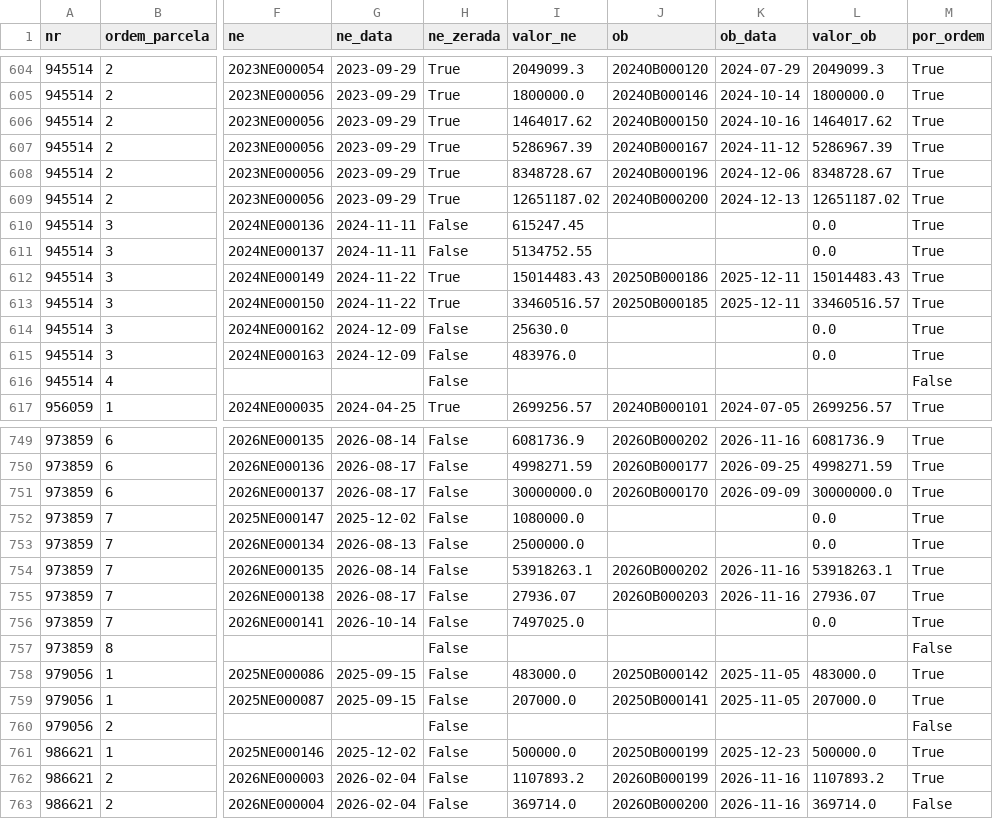
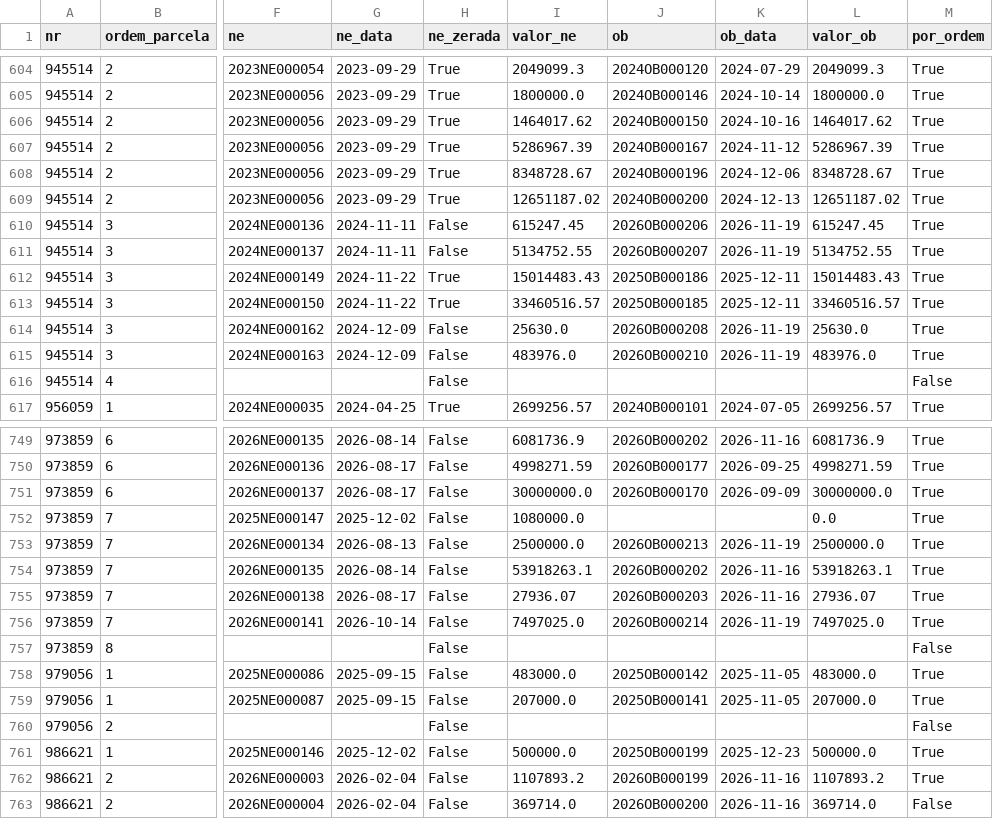
Before and after one commit to CleytonDM/painel-cisternas, a CSV file: dados/execucao.csv, drawn as a sheet; only a part is shown, gaps mark what is left out; the diff names each change by its address in the sheet, - before the commit and + after, or states it on an @@ line.

```diff
--- a/dados/execucao.csv
+++ b/dados/execucao.csv
-J610 (ob): (empty)
+J610 (ob): 2026OB000206
-K610:K611 (ob_data): (empty)
+K610:K611 (ob_data): 2026-11-19
-L610 (valor_ob): 0.0
+L610 (valor_ob): 615247.45
-J611 (ob): (empty)
+J611 (ob): 2026OB000207
-L611 (valor_ob): 0.0
+L611 (valor_ob): 5134752.55
-J614 (ob): (empty)
+J614 (ob): 2026OB000208
-K614:K615 (ob_data): (empty)
+K614:K615 (ob_data): 2026-11-19
-L614 (valor_ob): 0.0
+L614 (valor_ob): 25630.0
-J615 (ob): (empty)
+J615 (ob): 2026OB000210
-L615 (valor_ob): 0.0
+L615 (valor_ob): 483976.0
-J753 (ob): (empty)
+J753 (ob): 2026OB000213
-K753 (ob_data): (empty)
+K753 (ob_data): 2026-11-19
-L753 (valor_ob): 0.0
+L753 (valor_ob): 2500000.0
-J756 (ob): (empty)
+J756 (ob): 2026OB000214
-K756 (ob_data): (empty)
+K756 (ob_data): 2026-11-19
-L756 (valor_ob): 0.0
+L756 (valor_ob): 7497025.0
```
Also changed, not shown: dados/historico_saldo.csv, dados/instrumentos.csv, 5 other files.
